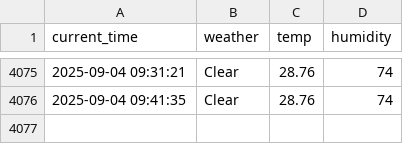
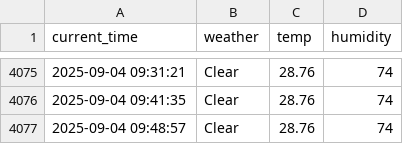
Before and after one commit to jinwooseuk/seoul_weather_5m, a CSV file: seoul_weather.csv, drawn as a sheet; only a part is shown, gaps mark what is left out; the diff names each change by its address in the sheet, - before the commit and + after, or states it on an @@ line.

```diff
--- a/seoul_weather.csv
+++ b/seoul_weather.csv
+row 4077: 2025-09-04 09:48:57 | Clear | 28.76 | 74
```
